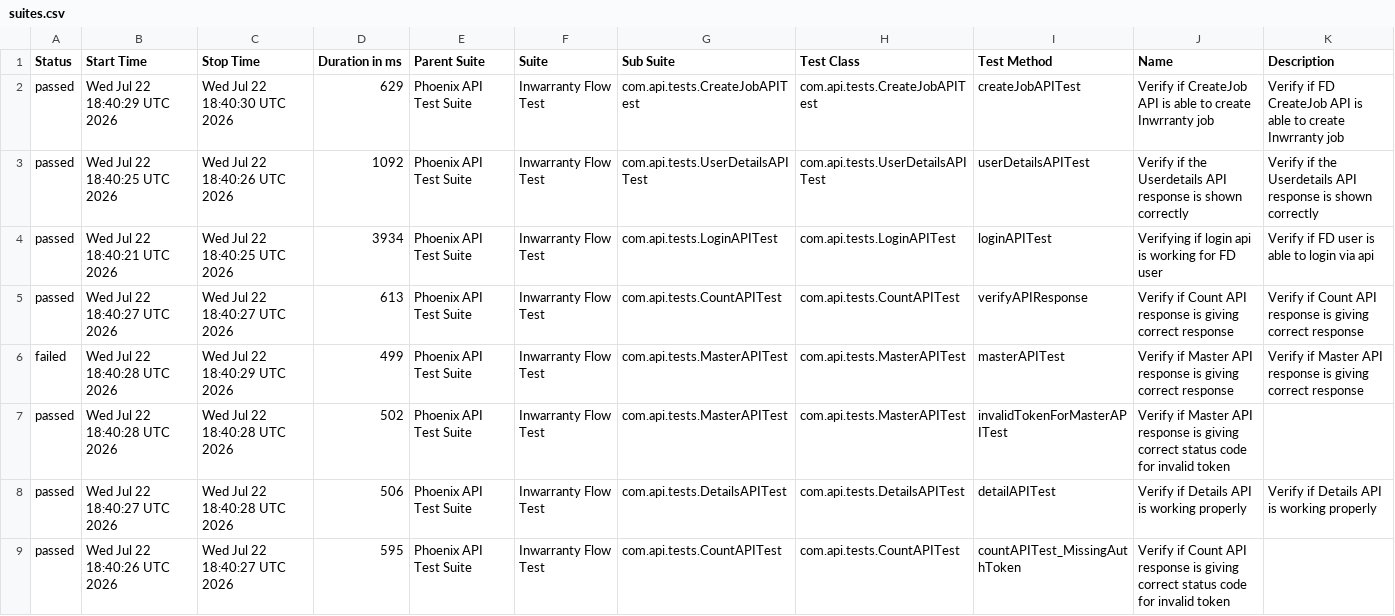
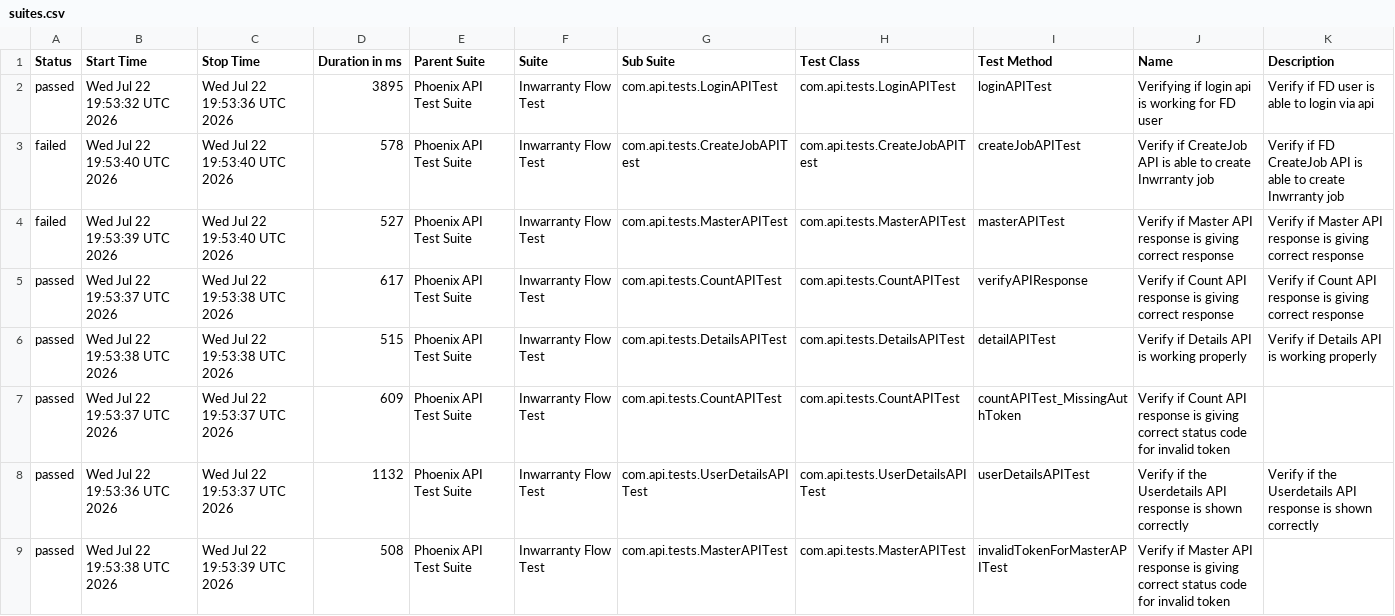
Before and after one commit to rounit/PhoenixTestAutomationFramework, a CSV file: data/suites.csv, drawn as a sheet.

```diff
--- a/data/suites.csv
+++ b/data/suites.csv
@@ -1,9 +1,9 @@
 "Status","Start Time","Stop Time","Duration in ms","Parent Suite","Suite","Sub Suite","Test Class","Test Method","Name","Description"
-"passed","Wed Jul 22 18:40:29 UTC 2026","Wed Jul 22 18:40:30 UTC 2026","629","Phoenix API Test Suite","Inwarranty Flow Test","com.api.tests.CreateJobAPITest","com.api.tests.CreateJobAPITest","createJobAPITest","Verify if CreateJob API is able to create Inwrranty job","Verify if FD CreateJob API is able to create Inwrranty job"
-"passed","Wed Jul 22 18:40:25 UTC 2026","Wed Jul 22 18:40:26 UTC 2026","1092","Phoenix API Test Suite","Inwarranty Flow Test","com.api.tests.UserDetailsAPITest","com.api.tests.UserDetailsAPITest","userDetailsAPITest","Verify if the Userdetails API response is shown correctly","Verify if the Userdetails API response is shown correctly"
-"passed","Wed Jul 22 18:40:21 UTC 2026","Wed Jul 22 18:40:25 UTC 2026","3934","Phoenix API Test Suite","Inwarranty Flow Test","com.api.tests.LoginAPITest","com.api.tests.LoginAPITest","loginAPITest","Verifying if login api is working for FD user","Verify if FD user is able to login via api"
-"passed","Wed Jul 22 18:40:27 UTC 2026","Wed Jul 22 18:40:27 UTC 2026","613","Phoenix API Test Suite","Inwarranty Flow Test","com.api.tests.CountAPITest","com.api.tests.CountAPITest","verifyAPIResponse","Verify if Count API response is giving correct response","Verify if Count API response is giving correct response"
-"failed","Wed Jul 22 18:40:28 UTC 2026","Wed Jul 22 18:40:29 UTC 2026","499","Phoenix API Test Suite","Inwarranty Flow Test","com.api.tests.MasterAPITest","com.api.tests.MasterAPITest","masterAPITest","Verify if Master API response is giving correct response","Verify if Master API response is giving correct response"
-"passed","Wed Jul 22 18:40:28 UTC 2026","Wed Jul 22 18:40:28 UTC 2026","502","Phoenix API Test Suite","Inwarranty Flow Test","com.api.tests.MasterAPITest","com.api.tests.MasterAPITest","invalidTokenForMasterAPITest","Verify if Master API response is giving correct status code for invalid token",""
-"passed","Wed Jul 22 18:40:27 UTC 2026","Wed Jul 22 18:40:28 UTC 2026","506","Phoenix API Test Suite","Inwarranty Flow Test","com.api.tests.DetailsAPITest","com.api.tests.DetailsAPITest","detailAPITest","Verify if Details API is working properly","Verify if Details API is working properly"
-"passed","Wed Jul 22 18:40:26 UTC 2026","Wed Jul 22 18:40:27 UTC 2026","595","Phoenix API Test Suite","Inwarranty Flow Test","com.api.tests.CountAPITest","com.api.tests.CountAPITest","countAPITest_MissingAuthToken","Verify if Count API response is giving correct status code for invalid token",""
+"passed","Wed Jul 22 19:53:32 UTC 2026","Wed Jul 22 19:53:36 UTC 2026","3895","Phoenix API Test Suite","Inwarranty Flow Test","com.api.tests.LoginAPITest","com.api.tests.LoginAPITest","loginAPITest","Verifying if login api is working for FD user","Verify if FD user is able to login via api"
+"failed","Wed Jul 22 19:53:40 UTC 2026","Wed Jul 22 19:53:40 UTC 2026","578","Phoenix API Test Suite","Inwarranty Flow Test","com.api.tests.CreateJobAPITest","com.api.tests.CreateJobAPITest","createJobAPITest","Verify if CreateJob API is able to create Inwrranty job","Verify if FD CreateJob API is able to create Inwrranty job"
+"failed","Wed Jul 22 19:53:39 UTC 2026","Wed Jul 22 19:53:40 UTC 2026","527","Phoenix API Test Suite","Inwarranty Flow Test","com.api.tests.MasterAPITest","com.api.tests.MasterAPITest","masterAPITest","Verify if Master API response is giving correct response","Verify if Master API response is giving correct response"
+"passed","Wed Jul 22 19:53:37 UTC 2026","Wed Jul 22 19:53:38 UTC 2026","617","Phoenix API Test Suite","Inwarranty Flow Test","com.api.tests.CountAPITest","com.api.tests.CountAPITest","verifyAPIResponse","Verify if Count API response is giving correct response","Verify if Count API response is giving correct response"
+"passed","Wed Jul 22 19:53:38 UTC 2026","Wed Jul 22 19:53:38 UTC 2026","515","Phoenix API Test Suite","Inwarranty Flow Test","com.api.tests.DetailsAPITest","com.api.tests.DetailsAPITest","detailAPITest","Verify if Details API is working properly","Verify if Details API is working properly"
+"passed","Wed Jul 22 19:53:37 UTC 2026","Wed Jul 22 19:53:37 UTC 2026","609","Phoenix API Test Suite","Inwarranty Flow Test","com.api.tests.CountAPITest","com.api.tests.CountAPITest","countAPITest_MissingAuthToken","Verify if Count API response is giving correct status code for invalid token",""
+"passed","Wed Jul 22 19:53:36 UTC 2026","Wed Jul 22 19:53:37 UTC 2026","1132","Phoenix API Test Suite","Inwarranty Flow Test","com.api.tests.UserDetailsAPITest","com.api.tests.UserDetailsAPITest","userDetailsAPITest","Verify if the Userdetails API response is shown correctly","Verify if the Userdetails API response is shown correctly"
+"passed","Wed Jul 22 19:53:38 UTC 2026","Wed Jul 22 19:53:39 UTC 2026","508","Phoenix API Test Suite","Inwarranty Flow Test","com.api.tests.MasterAPITest","com.api.tests.MasterAPITest","invalidTokenForMasterAPITest","Verify if Master API response is giving correct status code for invalid token",""
```
Also changed, not shown: data/behaviors.csv, 58 other files.
